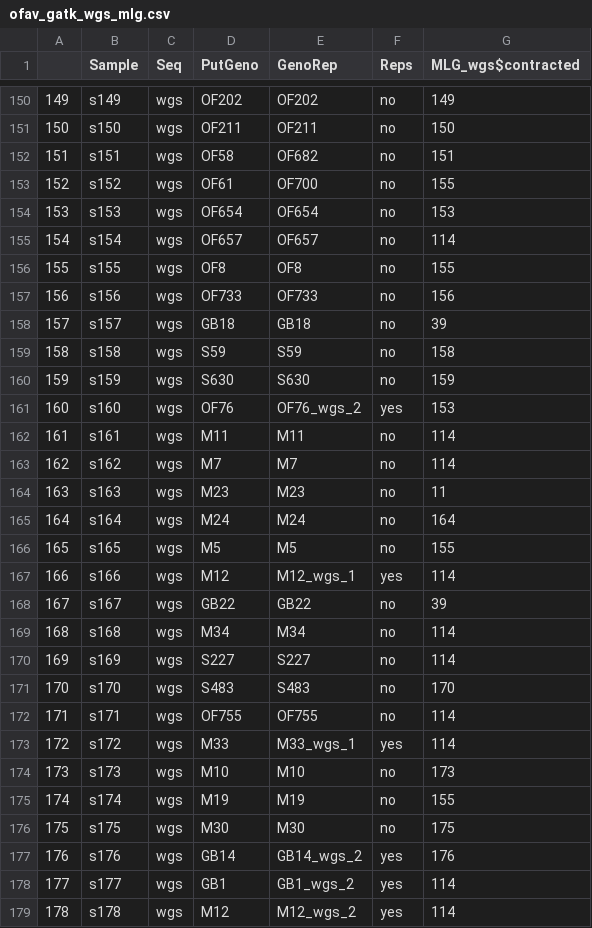
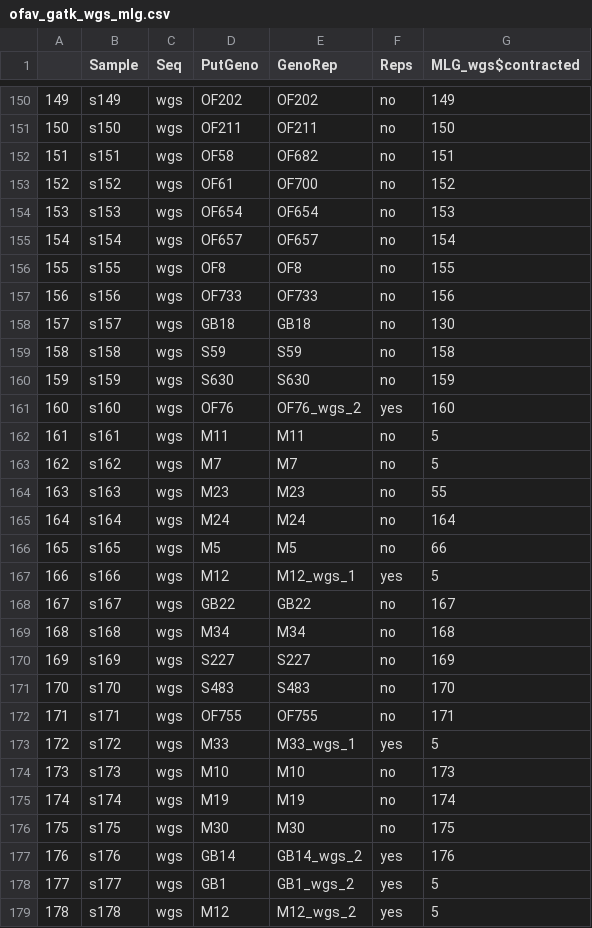
Before and after one commit to mstudiva/SCTLD-resistance-genomics, a CSV file: genotypes/gatk/ofav_gatk_wgs_mlg.csv, drawn as a sheet; only a part is shown, gaps mark what is left out; the diff covers the shown part only.

```diff
--- a/genotypes/gatk/ofav_gatk_wgs_mlg.csv
+++ b/genotypes/gatk/ofav_gatk_wgs_mlg.csv
@@ -152,28 +152,28 @@
 "151","s151","wgs","OF58","OF682","no",151
-"152","s152","wgs","OF61","OF700","no",155
+"152","s152","wgs","OF61","OF700","no",152
 "153","s153","wgs","OF654","OF654","no",153
-"154","s154","wgs","OF657","OF657","no",114
+"154","s154","wgs","OF657","OF657","no",154
 "155","s155","wgs","OF8","OF8","no",155
 "156","s156","wgs","OF733","OF733","no",156
-"157","s157","wgs","GB18","GB18","no",39
+"157","s157","wgs","GB18","GB18","no",130
 "158","s158","wgs","S59","S59","no",158
 "159","s159","wgs","S630","S630","no",159
-"160","s160","wgs","OF76","OF76_wgs_2","yes",153
-"161","s161","wgs","M11","M11","no",114
-"162","s162","wgs","M7","M7","no",114
-"163","s163","wgs","M23","M23","no",11
+"160","s160","wgs","OF76","OF76_wgs_2","yes",160
+"161","s161","wgs","M11","M11","no",5
+"162","s162","wgs","M7","M7","no",5
+"163","s163","wgs","M23","M23","no",55
 "164","s164","wgs","M24","M24","no",164
-"165","s165","wgs","M5","M5","no",155
-"166","s166","wgs","M12","M12_wgs_1","yes",114
-"167","s167","wgs","GB22","GB22","no",39
-"168","s168","wgs","M34","M34","no",114
-"169","s169","wgs","S227","S227","no",114
+"165","s165","wgs","M5","M5","no",66
+"166","s166","wgs","M12","M12_wgs_1","yes",5
+"167","s167","wgs","GB22","GB22","no",167
+"168","s168","wgs","M34","M34","no",168
+"169","s169","wgs","S227","S227","no",169
 "170","s170","wgs","S483","S483","no",170
-"171","s171","wgs","OF755","OF755","no",114
-"172","s172","wgs","M33","M33_wgs_1","yes",114
+"171","s171","wgs","OF755","OF755","no",171
+"172","s172","wgs","M33","M33_wgs_1","yes",5
 "173","s173","wgs","M10","M10","no",173
-"174","s174","wgs","M19","M19","no",155
+"174","s174","wgs","M19","M19","no",174
 "175","s175","wgs","M30","M30","no",175
 "176","s176","wgs","GB14","GB14_wgs_2","yes",176
-"177","s177","wgs","GB1","GB1_wgs_2","yes",114
-"178","s178","wgs","M12","M12_wgs_2","yes",114
+"177","s177","wgs","GB1","GB1_wgs_2","yes",5
+"178","s178","wgs","M12","M12_wgs_2","yes",5
```
Also changed, not shown: 39 edited cells elsewhere in this file, 1 other file.
